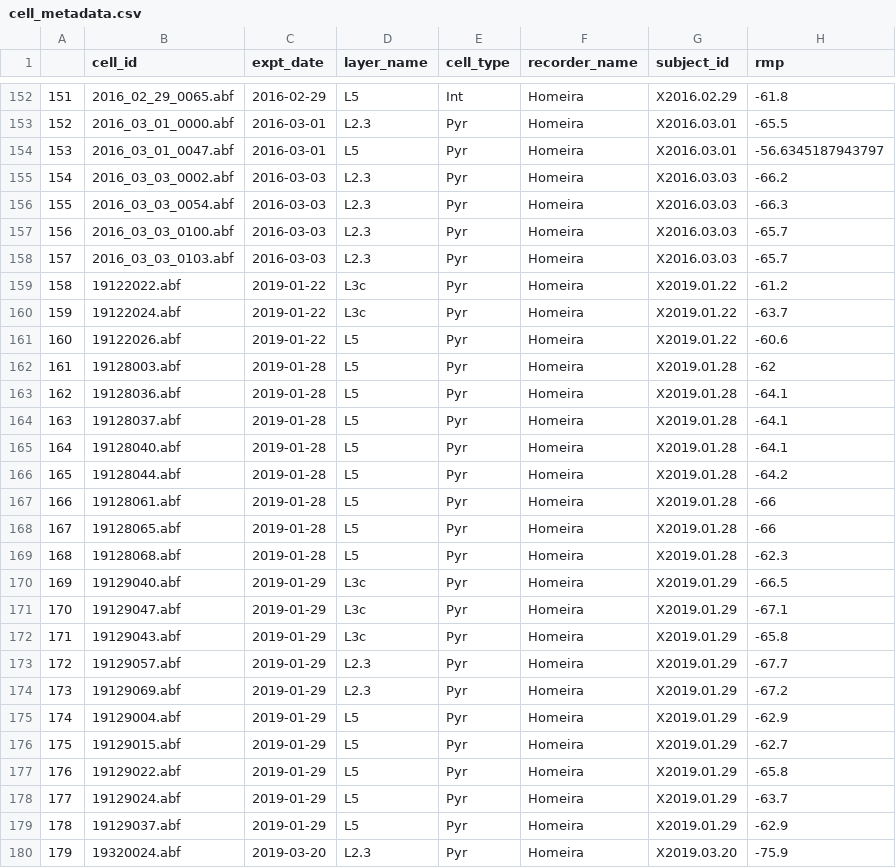
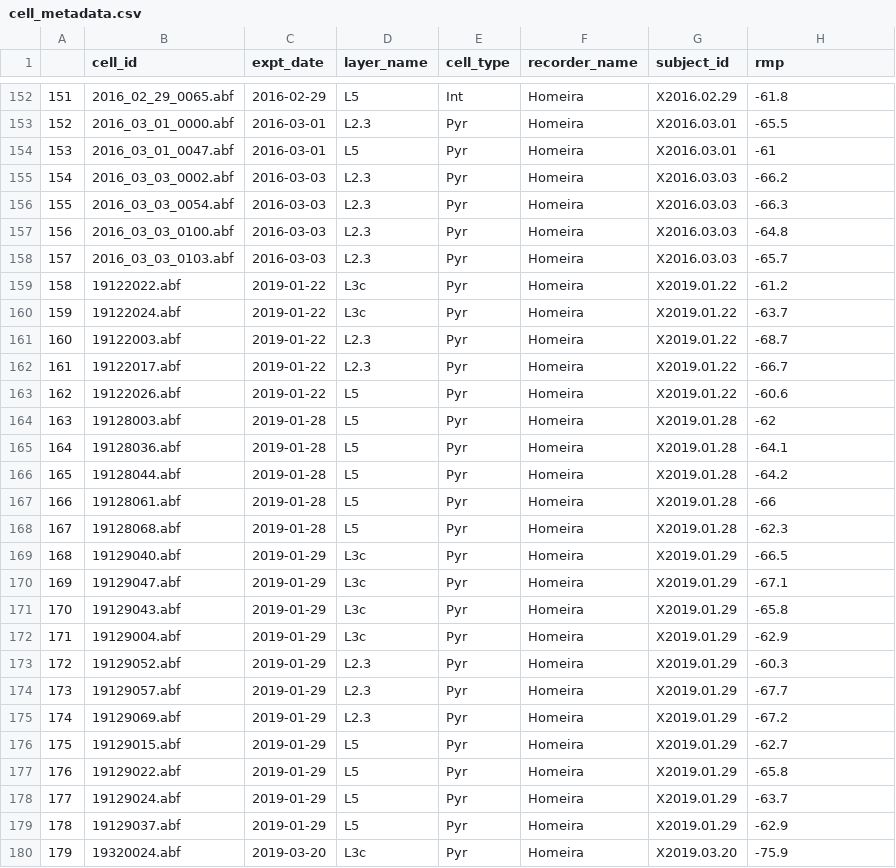
Before and after one commit to stripathy/valiante_ih, a CSV file: summary_tables/cell_metadata.csv, drawn as a sheet; only a part is shown, gaps mark what is left out; removed rows and columns are numbered as before the commit, all else as after; the diff covers the shown part only; the diff names each change by its address in the sheet, - before the commit and + after, or states it on an @@ line.

Commit message:
updating cell summary csvs following comprehensive cell review

```diff
--- a/summary_tables/cell_metadata.csv
+++ b/summary_tables/cell_metadata.csv
-H154 (rmp): -56.6345187943797
+H154 (rmp): -61
-H157 (rmp): -65.7
+H157 (rmp): -64.8
+row 161: 160 | 19122003.abf | 2019-01-22 | L2.3 | Pyr | Homeira | X2019.01.22 | -68.7
+row 162: 161 | 19122017.abf | 2019-01-22 | L2.3 | Pyr | Homeira | X2019.01.22 | -66.7
@@ column A renumbered from row 163 down @@
-row 164: 163 | 19128037.abf | 2019-01-28 | L5 | Pyr | Homeira | X2019.01.28 | -64.1
-row 165: 164 | 19128040.abf | 2019-01-28 | L5 | Pyr | Homeira | X2019.01.28 | -64.1
-row 168: 167 | 19128065.abf | 2019-01-28 | L5 | Pyr | Homeira | X2019.01.28 | -66
+row 172: 171 | 19129004.abf | 2019-01-29 | L3c | Pyr | Homeira | X2019.01.29 | -62.9
+row 173: 172 | 19129052.abf | 2019-01-29 | L2.3 | Pyr | Homeira | X2019.01.29 | -60.3
-row 175: 174 | 19129004.abf | 2019-01-29 | L5 | Pyr | Homeira | X2019.01.29 | -62.9
-D180 (layer_name): L2.3
+D180 (layer_name): L3c
```
Also changed, not shown: 1 added row, 2 removed rows and 10 edited cells elsewhere in this file, 4 other files.
